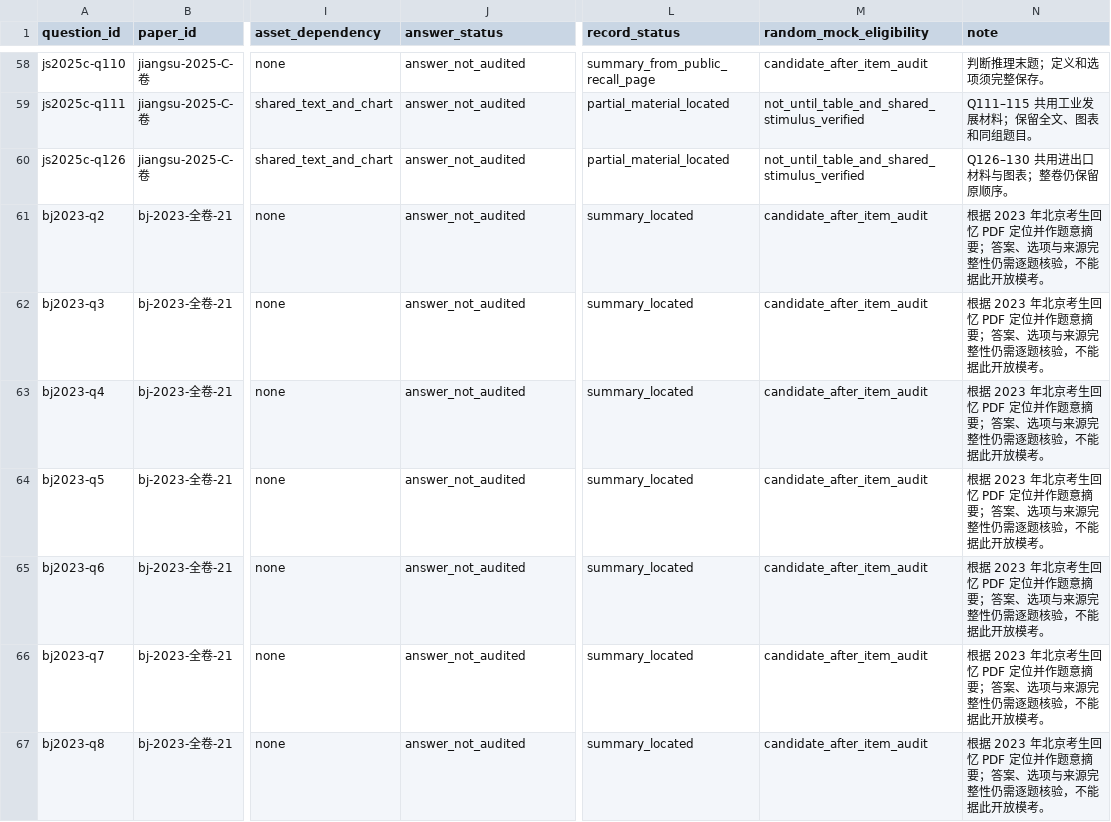
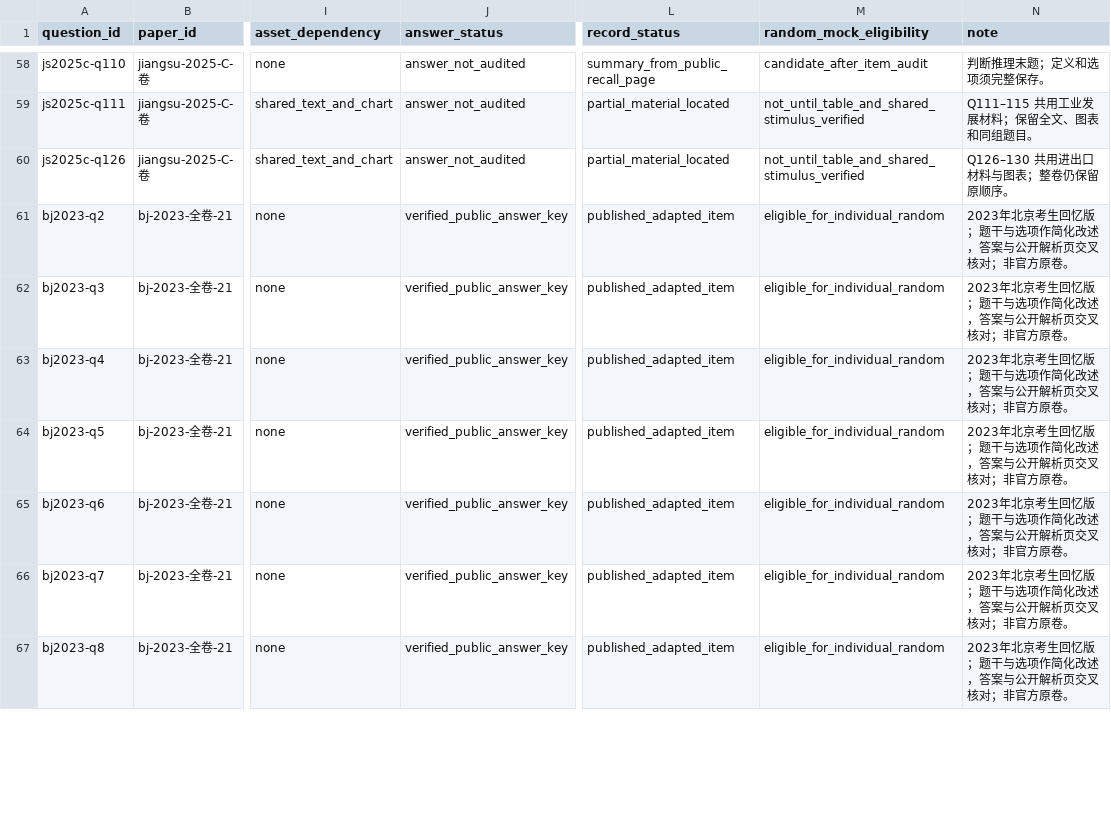
Before and after one commit to shy-sgsg/jingkao, a CSV file: docs/question-collection/question-index.csv, drawn as a sheet; only a part is shown, gaps mark what is left out; the diff covers the shown part only; the diff names each change by its address in the sheet, - before the commit and + after, or states it on an @@ line.

```diff
--- a/docs/question-collection/question-index.csv
+++ b/docs/question-collection/question-index.csv
-J61:J67 (answer_status): answer_not_audited
+J61:J67 (answer_status): verified_public_answer_key
-L61:L67 (record_status): summary_located
+L61:L67 (record_status): published_adapted_item
-M61:M67 (random_mock_eligibility): candidate_after_item_audit
+M61:M67 (random_mock_eligibility): eligible_for_individual_random
-N61:N67 (note): 根据 2023 年北京考生回忆 PDF 定位并作题意摘要；答案、选项与来源完整性仍需逐题核验，不能据此开放模考。
+N61:N67 (note): 2023年北京考生回忆版；题干与选项作简化改述，答案与公开解析页交叉核对；非官方原卷。
```
Also changed, not shown: 33 edited cells elsewhere in this file, docs/question-collection/knowledge-priority.csv, docs/question-collection/paper-index.csv, 6 other files.
